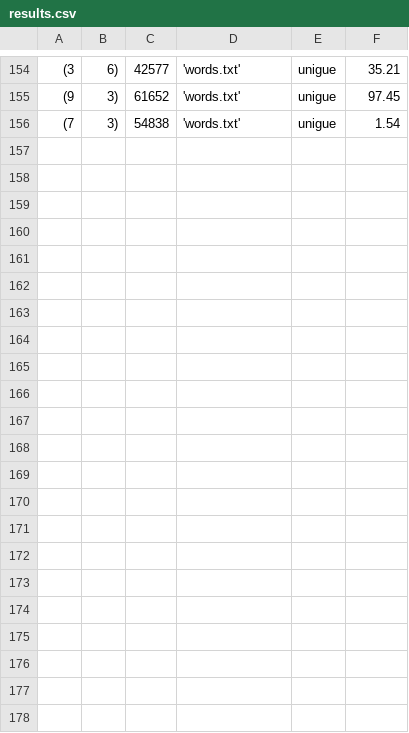
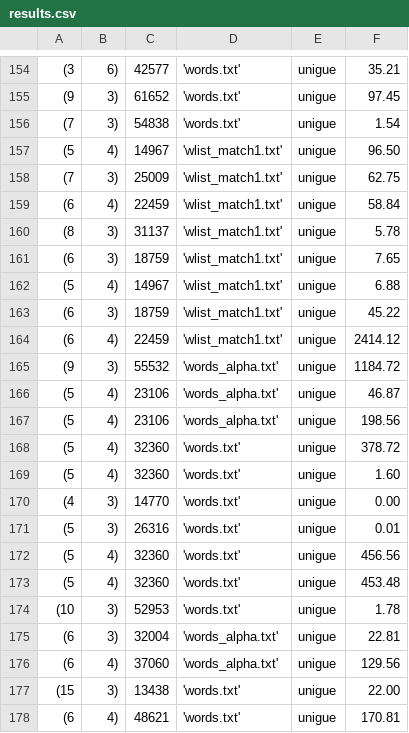
Before and after one commit to SachaWheeler/games, a CSV file: results.csv, drawn as a sheet; only a part is shown, gaps mark what is left out; the diff names each change by its address in the sheet, - before the commit and + after, or states it on an @@ line.

```diff
--- a/results.csv
+++ b/results.csv
+row 157: (5 | 4) | 14967 | 'wlist_match1.txt' | unigue | 96.50
+row 158: (7 | 3) | 25009 | 'wlist_match1.txt' | unigue | 62.75
+row 159: (6 | 4) | 22459 | 'wlist_match1.txt' | unigue | 58.84
+row 160: (8 | 3) | 31137 | 'wlist_match1.txt' | unigue | 5.78
+row 161: (6 | 3) | 18759 | 'wlist_match1.txt' | unigue | 7.65
+row 162: (5 | 4) | 14967 | 'wlist_match1.txt' | unigue | 6.88
+row 163: (6 | 3) | 18759 | 'wlist_match1.txt' | unigue | 45.22
+row 164: (6 | 4) | 22459 | 'wlist_match1.txt' | unigue | 2414.12
+row 165: (9 | 3) | 55532 | 'words_alpha.txt' | unigue | 1184.72
+row 166: (5 | 4) | 23106 | 'words_alpha.txt' | unigue | 46.87
+row 167: (5 | 4) | 23106 | 'words_alpha.txt' | unigue | 198.56
+row 168: (5 | 4) | 32360 | 'words.txt' | unigue | 378.72
+row 169: (5 | 4) | 32360 | 'words.txt' | unigue | 1.60
+row 170: (4 | 3) | 14770 | 'words.txt' | unigue | 0.00
+row 171: (5 | 3) | 26316 | 'words.txt' | unigue | 0.01
+row 172: (5 | 4) | 32360 | 'words.txt' | unigue | 456.56
+row 173: (5 | 4) | 32360 | 'words.txt' | unigue | 453.48
+row 174: (10 | 3) | 52953 | 'words.txt' | unigue | 1.78
+row 175: (6 | 3) | 32004 | 'words_alpha.txt' | unigue | 22.81
+row 176: (6 | 4) | 37060 | 'words_alpha.txt' | unigue | 129.56
+row 177: (15 | 3) | 13438 | 'words.txt' | unigue | 22.00
+row 178: (6 | 4) | 48621 | 'words.txt' | unigue | 170.81
```
Also changed, not shown: 2 other files.
